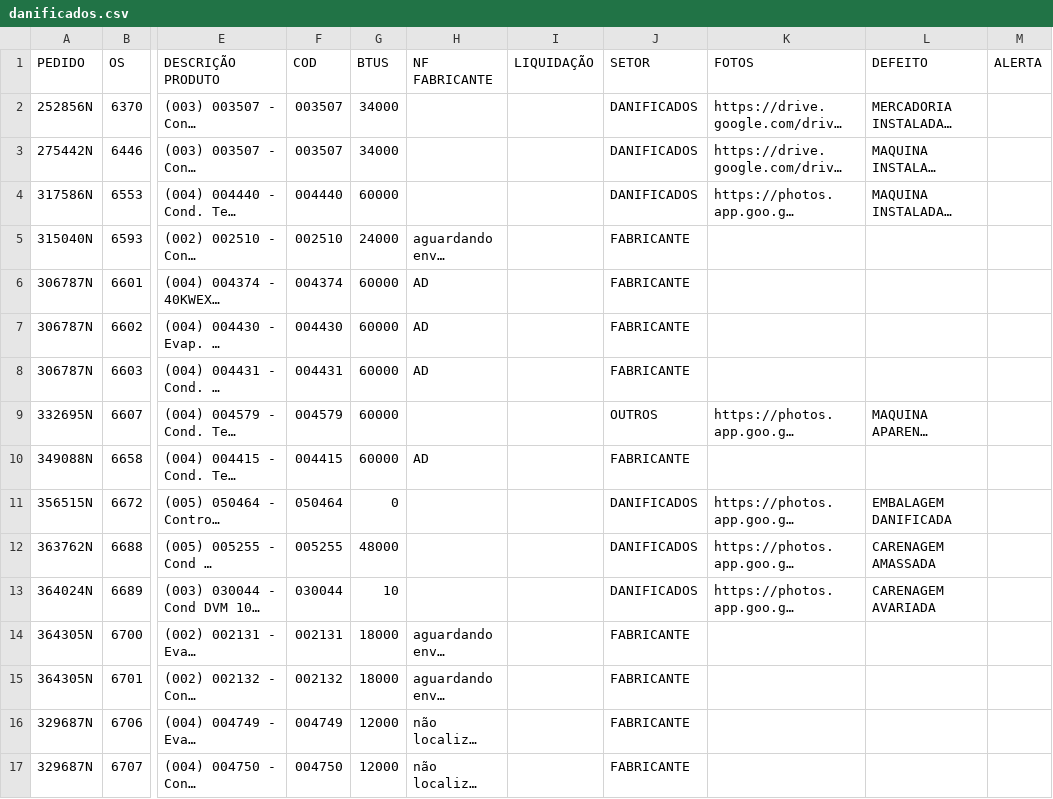
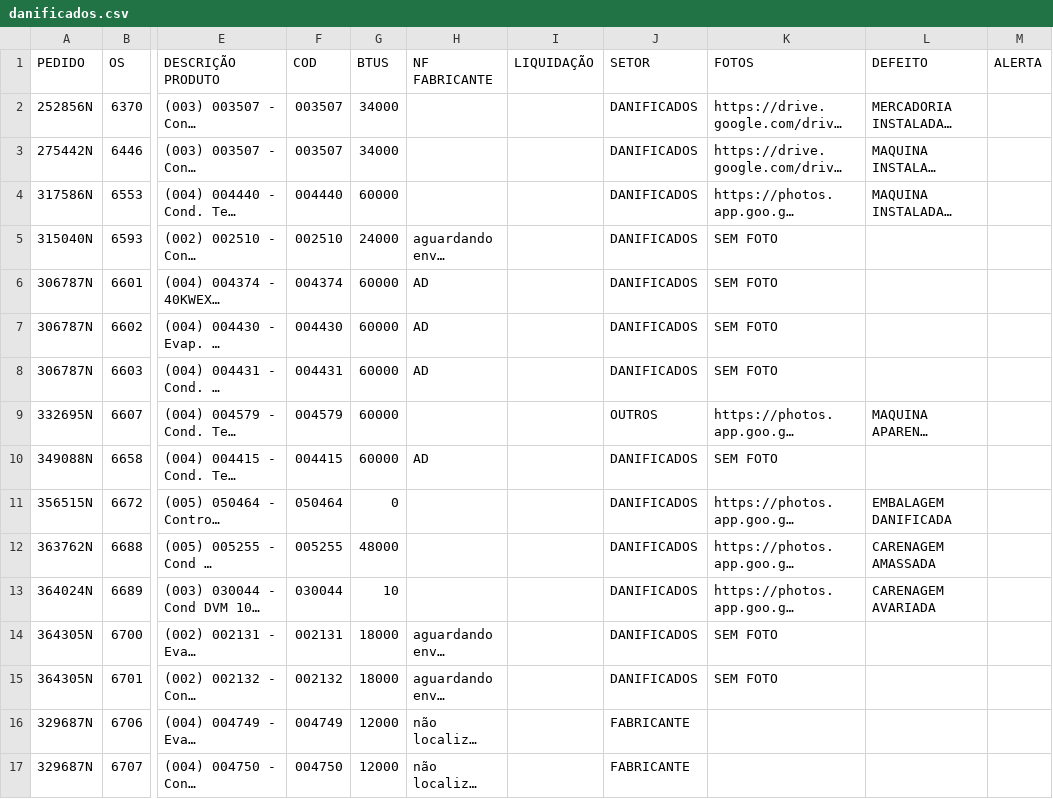
Before and after one commit to discomerciologistica/DANIFICADOS, a CSV file: danificados.csv, drawn as a sheet; only a part is shown, gaps mark what is left out; long unchanged cells end in …; the diff names each change by its address in the sheet, - before the commit and + after, or states it on an @@ line.

Commit message:
Update danificados.csv

```diff
--- a/danificados.csv
+++ b/danificados.csv
-J5:J8 (SETOR): FABRICANTE
+J5:J8 (SETOR): DANIFICADOS
-K5:K8 (FOTOS): (empty)
+K5:K8 (FOTOS): SEM FOTO
-J10 (SETOR): FABRICANTE
+J10 (SETOR): DANIFICADOS
-K10 (FOTOS): (empty)
+K10 (FOTOS): SEM FOTO
-J14:J15 (SETOR): FABRICANTE
+J14:J15 (SETOR): DANIFICADOS
-K14:K15 (FOTOS): (empty)
+K14:K15 (FOTOS): SEM FOTO
```
